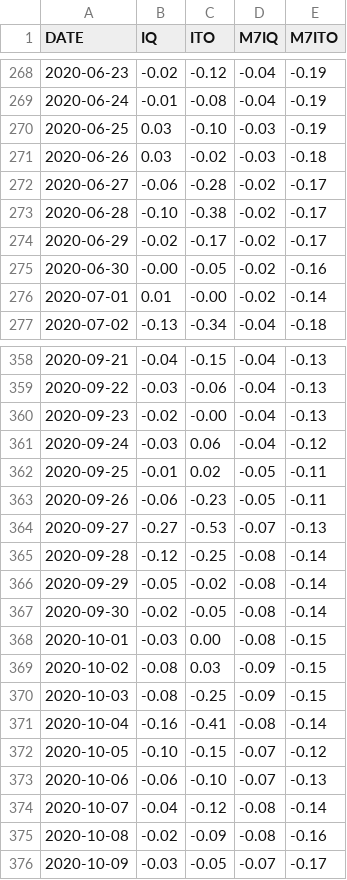
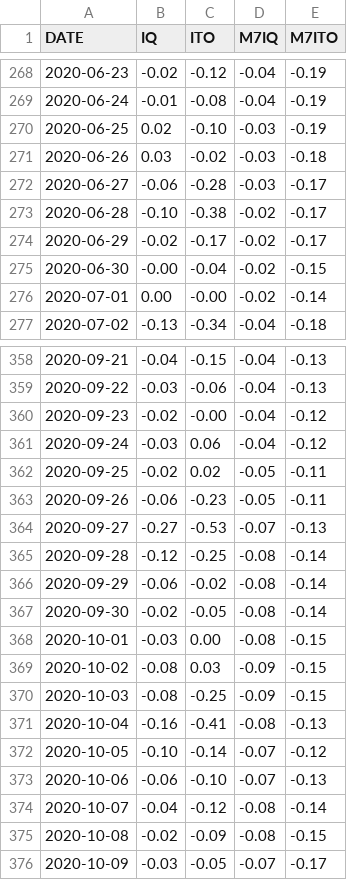
Before and after one commit to CEREMA/data-trafic, a CSV file: collectivites/paris_brut_latest.csv, drawn as a sheet; only a part is shown, gaps mark what is left out; the diff covers the shown part only.

```diff
--- a/collectivites/paris_brut_latest.csv
+++ b/collectivites/paris_brut_latest.csv
@@ -269,9 +269,9 @@ DATE,IQ,ITO,M7IQ,M7ITO
 2020-06-24,-0.01,-0.08,-0.04,-0.19
-2020-06-25,0.03,-0.10,-0.03,-0.19
+2020-06-25,0.02,-0.10,-0.03,-0.19
 2020-06-26,0.03,-0.02,-0.03,-0.18
-2020-06-27,-0.06,-0.28,-0.02,-0.17
+2020-06-27,-0.06,-0.28,-0.03,-0.17
 2020-06-28,-0.10,-0.38,-0.02,-0.17
 2020-06-29,-0.02,-0.17,-0.02,-0.17
-2020-06-30,-0.00,-0.05,-0.02,-0.16
-2020-07-01,0.01,-0.00,-0.02,-0.14
+2020-06-30,-0.00,-0.04,-0.02,-0.15
+2020-07-01,0.00,-0.00,-0.02,-0.14
 2020-07-02,-0.13,-0.34,-0.04,-0.18
@@ -359,5 +359,5 @@ DATE,IQ,ITO,M7IQ,M7ITO
 2020-09-22,-0.03,-0.06,-0.04,-0.13
-2020-09-23,-0.02,-0.00,-0.04,-0.13
+2020-09-23,-0.02,-0.00,-0.04,-0.12
 2020-09-24,-0.03,0.06,-0.04,-0.12
-2020-09-25,-0.01,0.02,-0.05,-0.11
+2020-09-25,-0.02,0.02,-0.05,-0.11
 2020-09-26,-0.06,-0.23,-0.05,-0.11
@@ -365,3 +365,3 @@ DATE,IQ,ITO,M7IQ,M7ITO
 2020-09-28,-0.12,-0.25,-0.08,-0.14
-2020-09-29,-0.05,-0.02,-0.08,-0.14
+2020-09-29,-0.06,-0.02,-0.08,-0.14
 2020-09-30,-0.02,-0.05,-0.08,-0.14
@@ -370,7 +370,7 @@ DATE,IQ,ITO,M7IQ,M7ITO
 2020-10-03,-0.08,-0.25,-0.09,-0.15
-2020-10-04,-0.16,-0.41,-0.08,-0.14
-2020-10-05,-0.10,-0.15,-0.07,-0.12
+2020-10-04,-0.16,-0.41,-0.08,-0.13
+2020-10-05,-0.10,-0.14,-0.07,-0.12
 2020-10-06,-0.06,-0.10,-0.07,-0.13
 2020-10-07,-0.04,-0.12,-0.08,-0.14
-2020-10-08,-0.02,-0.09,-0.08,-0.16
+2020-10-08,-0.02,-0.09,-0.08,-0.15
 2020-10-09,-0.03,-0.05,-0.07,-0.17
```
Also changed, not shown: 1 added row and 78 edited cells elsewhere in this file, collectivites/paris_latest.csv, fr/latest.csv, 2 other files.
